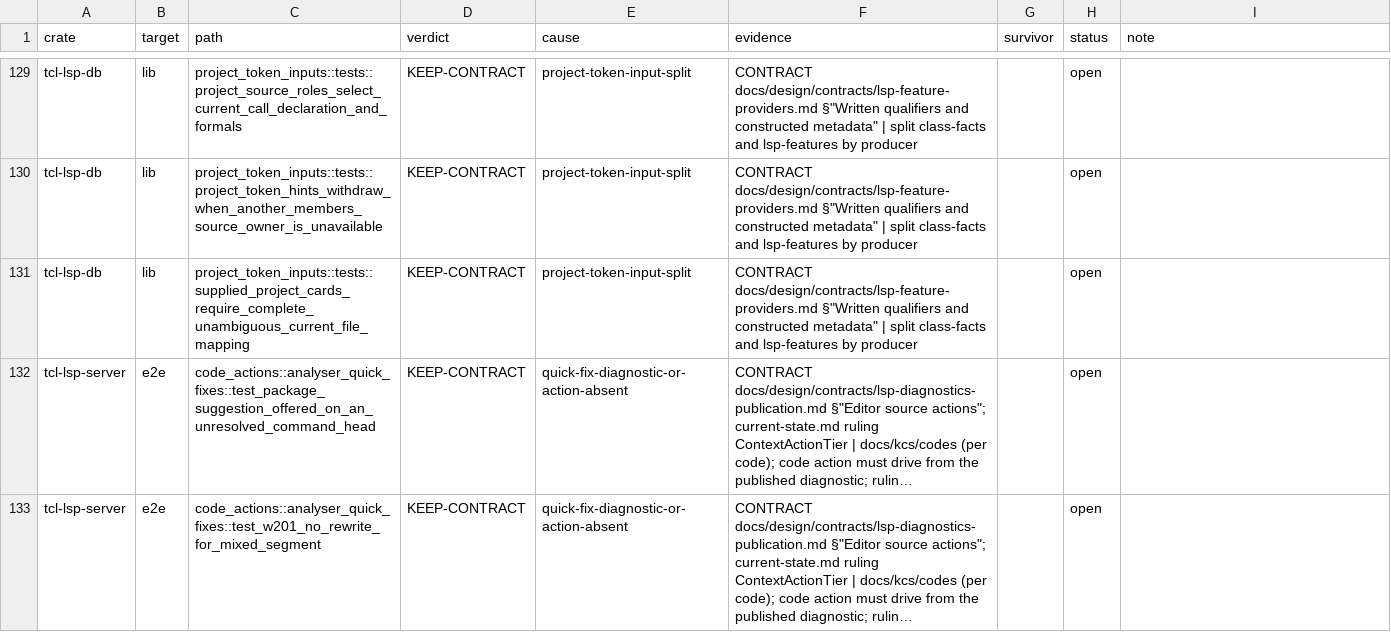
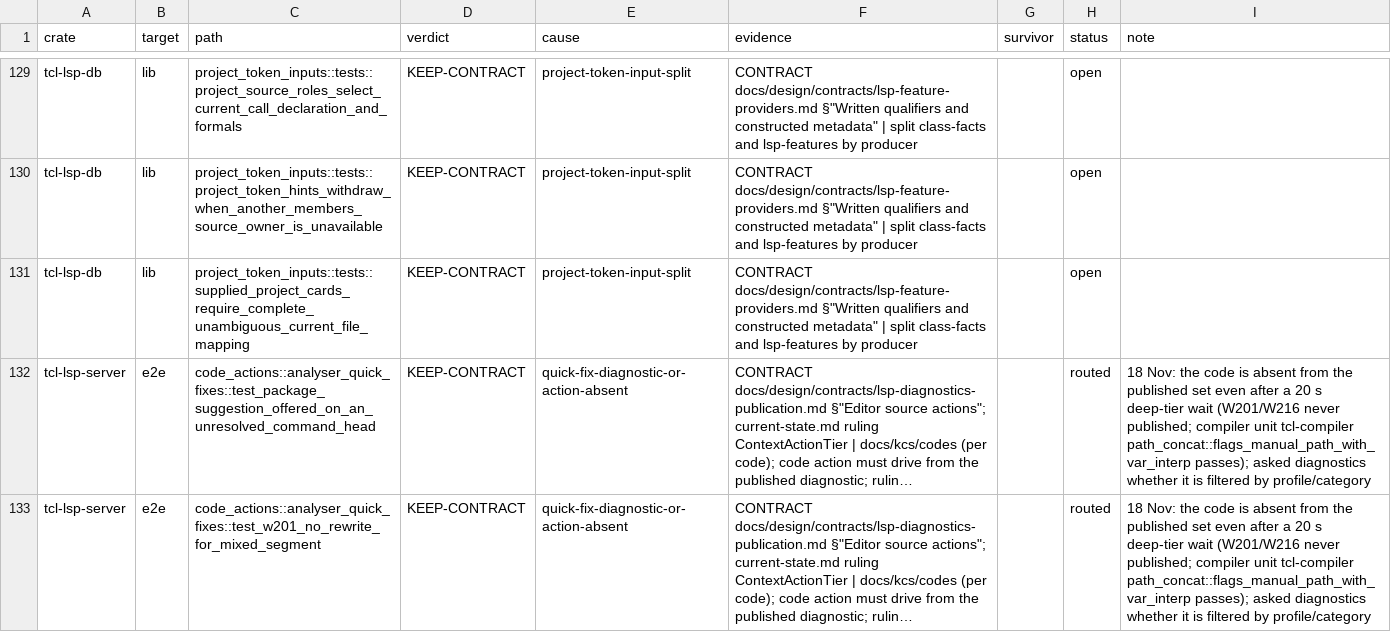
Before and after one commit to bitwisecook/tcl-lsp, a TSV file: docs/work/test-scrub/ledger/server-e2e-db.tsv, drawn as a sheet; only a part is shown, gaps mark what is left out; long unchanged cells end in …; the diff covers the shown part only; the diff names each change by its address in the sheet, - before the commit and + after, or states it on an @@ line.

```diff
--- a/docs/work/test-scrub/ledger/server-e2e-db.tsv
+++ b/docs/work/test-scrub/ledger/server-e2e-db.tsv
-H132:H133 (status): open
+H132:H133 (status): routed
-I132:I133 (note): (empty)
+I132:I133 (note): 18 Nov: the code is absent from the published set even after a 20 s deep-tier wait (W201/W216 never published; compiler unit tcl-compiler path_concat::flags_manual_path_with_var_interp passes); asked diagnostics whether it is filtered by profile/category
```
Also changed, not shown: 6 edited cells elsewhere in this file.
